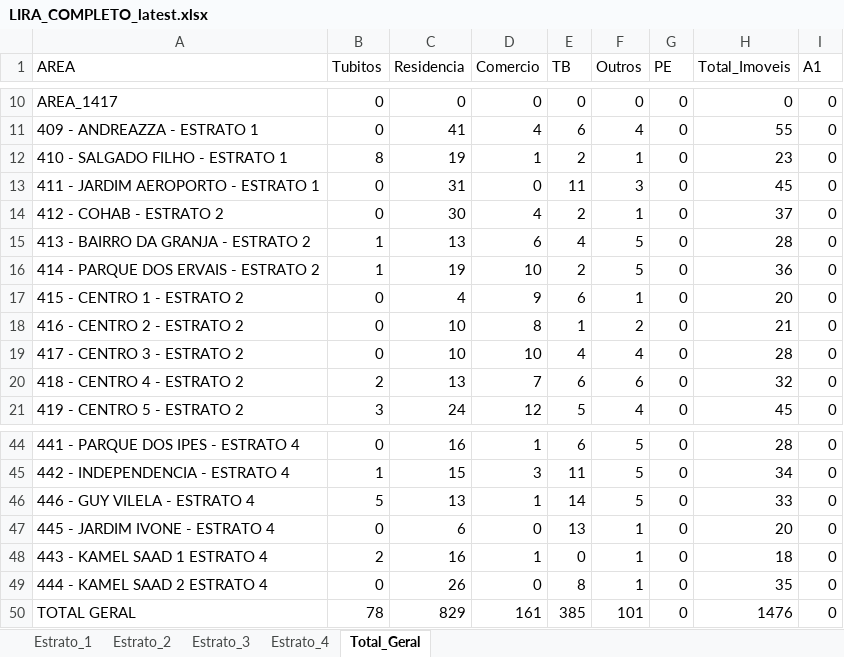
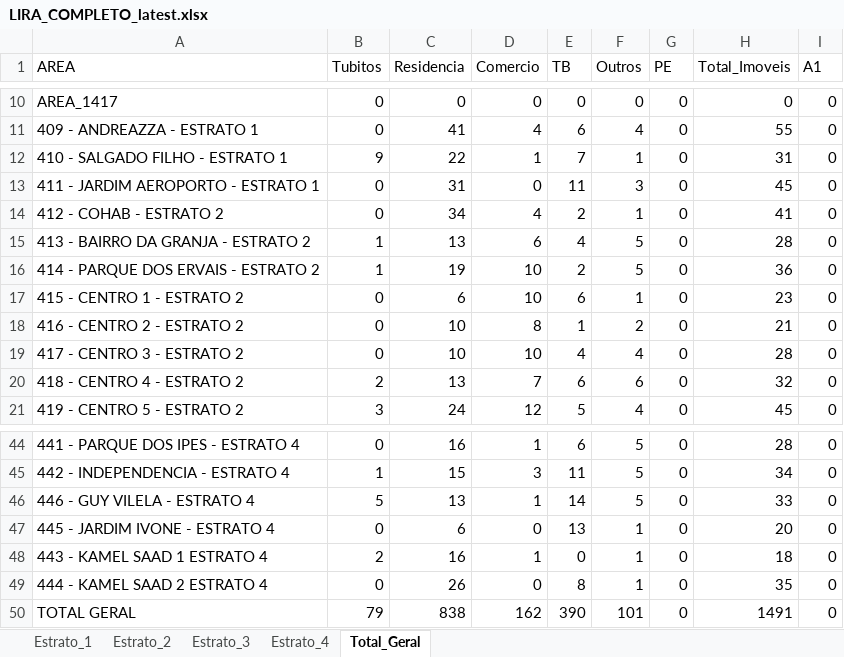
Before and after one commit to LucsDevPro/lira, an Excel workbook: data/LIRA_COMPLETO_latest.xlsx, sheet Total_Geral, drawn as a sheet; only a part is shown, gaps mark what is left out; values as stored, in another font and other column widths than the file's, no borders; the diff names each change by its address in the sheet, - before the commit and + after, or states it on an @@ line.

```diff
--- a/data/LIRA_COMPLETO_latest.xlsx (sheet Total_Geral)
+++ b/data/LIRA_COMPLETO_latest.xlsx (sheet Total_Geral)
-B12 (Tubitos): 8
+B12 (Tubitos): 9
-C12 (Residencia): 19
+C12 (Residencia): 22
-E12 (TB): 2
+E12 (TB): 7
-H12 (Total_Imoveis): 23
+H12 (Total_Imoveis): 31
-C14 (Residencia): 30
+C14 (Residencia): 34
-H14 (Total_Imoveis): 37
+H14 (Total_Imoveis): 41
-C17 (Residencia): 4
+C17 (Residencia): 6
-D17 (Comercio): 9
+D17 (Comercio): 10
-H17 (Total_Imoveis): 20
+H17 (Total_Imoveis): 23
-B50 (Tubitos): 78
+B50 (Tubitos): 79
-C50 (Residencia): 829
+C50 (Residencia): 838
-D50 (Comercio): 161
+D50 (Comercio): 162
-E50 (TB): 385
+E50 (TB): 390
-H50 (Total_Imoveis): 1476
+H50 (Total_Imoveis): 1491
```
Also changed, not shown: sheet Estrato_2, sheet Estrato_1, 3 other files.
